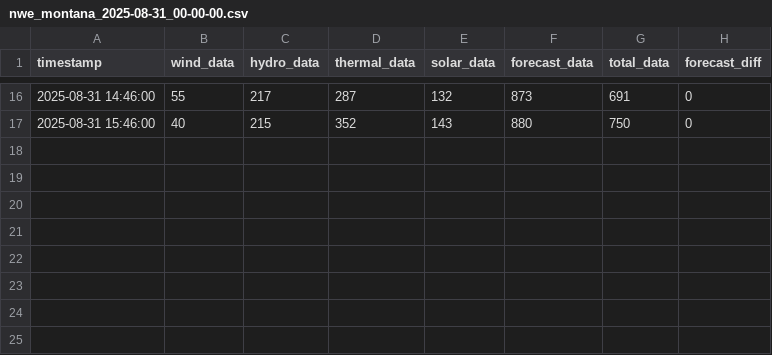
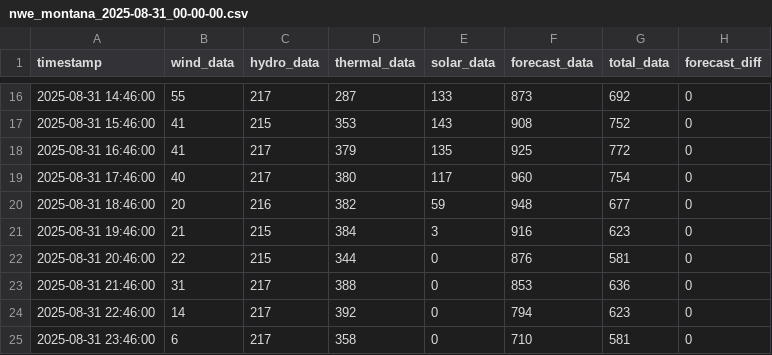
Before and after one commit to bohacek/nwe, a CSV file: dataCSV/nwe_montana_2025-08-31_00-00-00.csv, drawn as a sheet; only a part is shown, gaps mark what is left out; the diff covers the shown part only.

Commit message:
Add dataCSV/nwe_montana_2025-08-31_00-00-00.csv

```diff
--- a/dataCSV/nwe_montana_2025-08-31_00-00-00.csv
+++ b/dataCSV/nwe_montana_2025-08-31_00-00-00.csv
@@ -16,2 +16,10 @@ timestamp,wind_data,hydro_data,thermal_data,solar_data,forecast_data,total_data,
-2025-08-31 14:46:00,55,217,287,132,873,691,0
-2025-08-31 15:46:00,40,215,352,143,880,750,0
+2025-08-31 14:46:00,55,217,287,133,873,692,0
+2025-08-31 15:46:00,41,215,353,143,908,752,0
+2025-08-31 16:46:00,41,217,379,135,925,772,0
+2025-08-31 17:46:00,40,217,380,117,960,754,0
+2025-08-31 18:46:00,20,216,382,59,948,677,0
+2025-08-31 19:46:00,21,215,384,3,916,623,0
+2025-08-31 20:46:00,22,215,344,0,876,581,0
+2025-08-31 21:46:00,31,217,388,0,853,636,0
+2025-08-31 22:46:00,14,217,392,0,794,623,0
+2025-08-31 23:46:00,6,217,358,0,710,581,0
```
Also changed, not shown: 31 edited cells elsewhere in this file.
